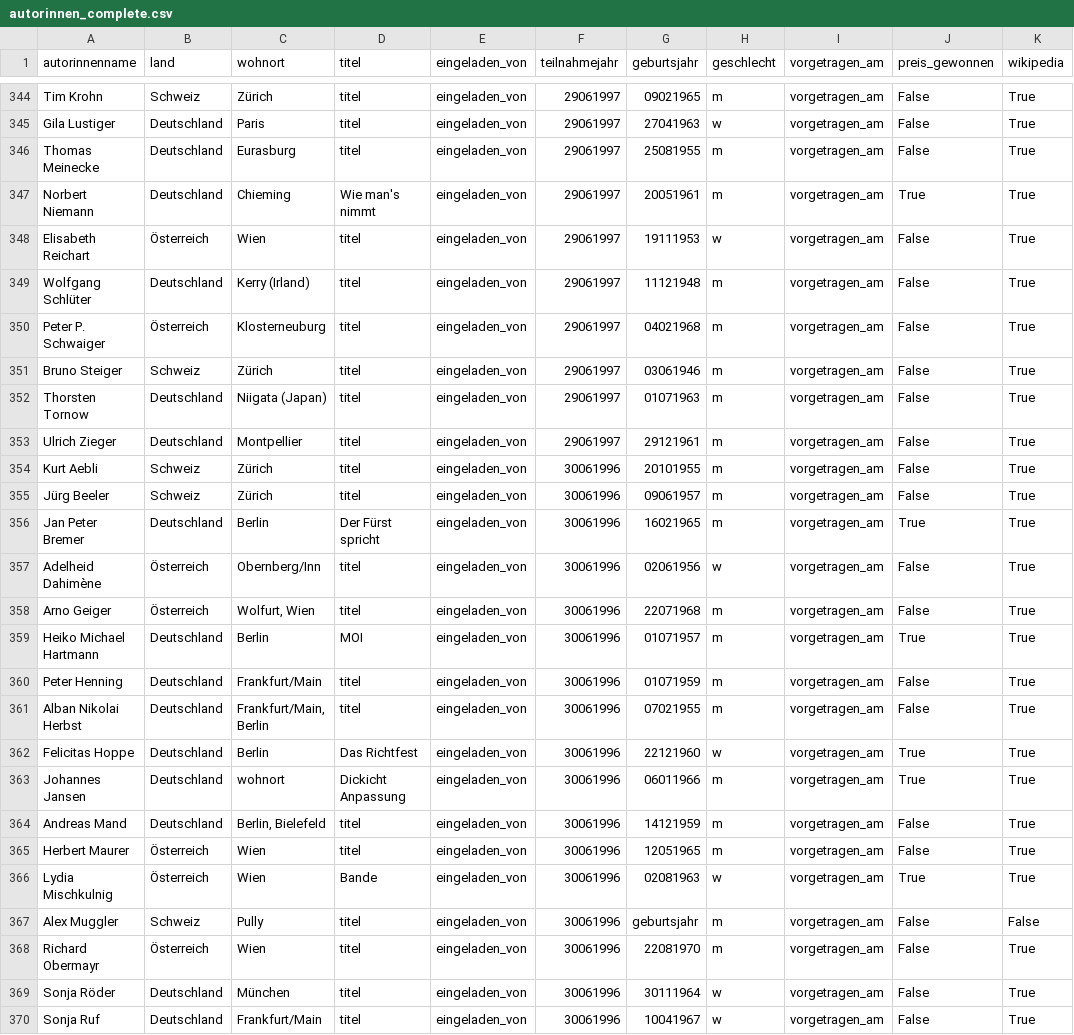
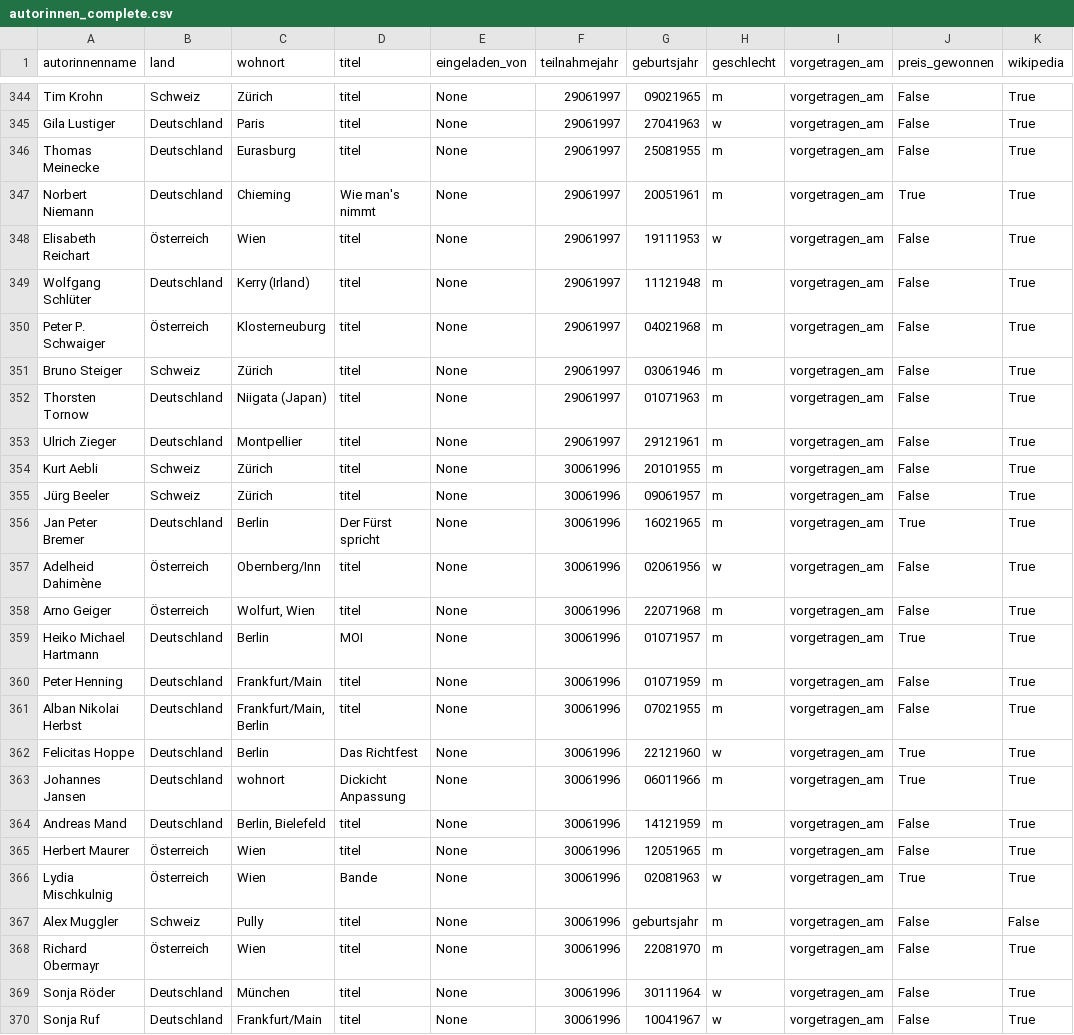
Before and after one commit to prittstift/bachmann_data, a CSV file: autorinnen_complete.csv, drawn as a sheet; only a part is shown, gaps mark what is left out; the diff covers the shown part only; the diff names each change by its address in the sheet, - before the commit and + after, or states it on an @@ line.

```diff
--- a/autorinnen_complete.csv
+++ b/autorinnen_complete.csv
-E344:E370 (eingeladen_von): eingeladen_von
+E344:E370 (eingeladen_von): None
```
Also changed, not shown: 76 edited cells elsewhere in this file, 8 other files.
